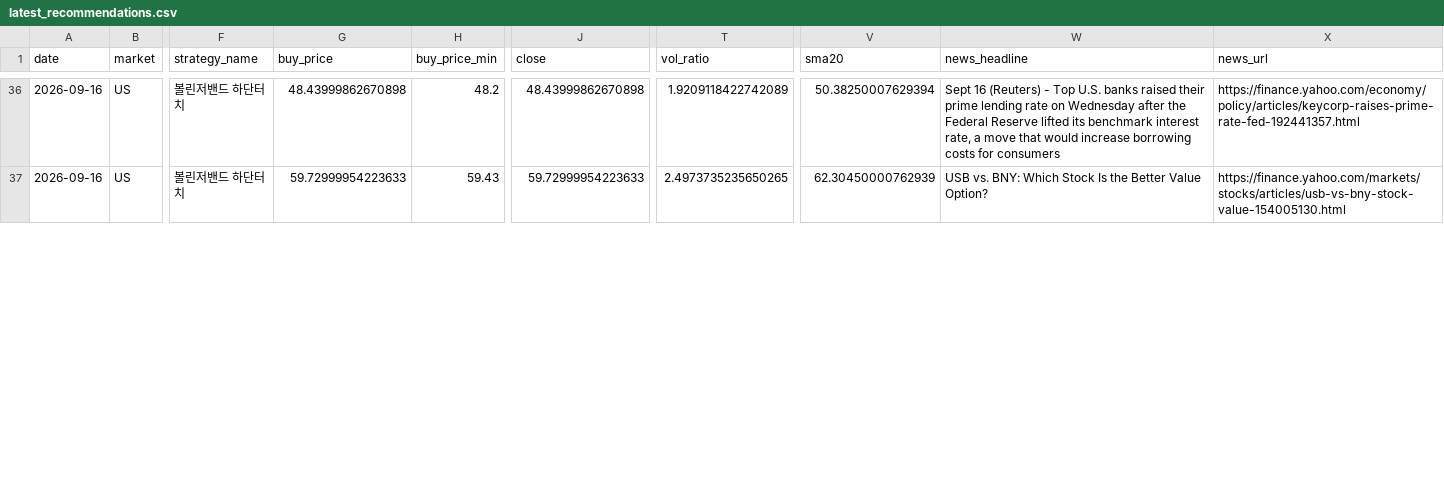
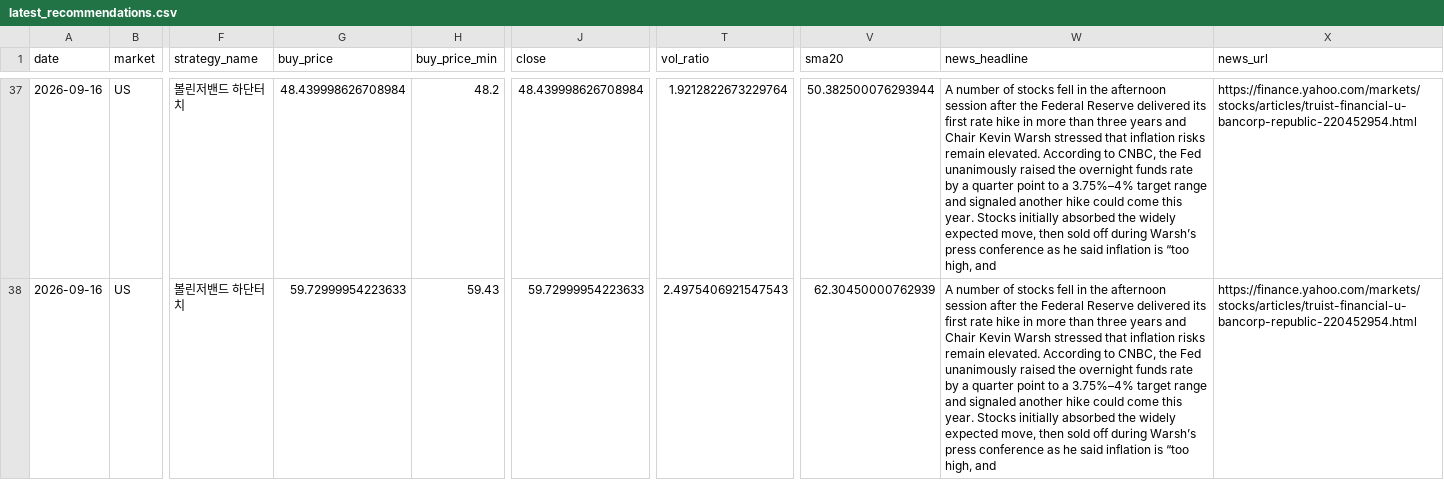
Before and after one commit to jidae8115-gif/stocksignals, a CSV file: latest_recommendations.csv, drawn as a sheet; only a part is shown, gaps mark what is left out; addresses are those after the commit; the diff covers the shown part only; the diff names each change by its address in the sheet, - before the commit and + after, or states it on an @@ line.

```diff
--- a/latest_recommendations.csv
+++ b/latest_recommendations.csv
-G37 (buy_price): 48.43999862670898
+G37 (buy_price): 48.439998626708984
-J37 (close): 48.43999862670898
+J37 (close): 48.439998626708984
-T37 (vol_ratio): 1.9209118422742089
+T37 (vol_ratio): 1.9212822673229764
-V37 (sma20): 50.38250007629394
+V37 (sma20): 50.382500076293944
-W37 (news_headline): Sept 16 (Reuters) - Top U.S. banks raised their prime lending rate on Wednesday after the Federal Reserve lifted its benchmark interest rate, a move that would increase borrowing costs for consumers
+W37 (news_headline): A number of stocks fell in the afternoon session after the Federal Reserve delivered its first rate hike in more than three years and Chair Kevin Warsh stressed that inflation risks remain elevated. According to CNBC, the Fed unanimously raised the overnight funds rate by a quarter point to a 3.75%–4% target range and signaled another hike could come this year. Stocks initially absorbed the widely expected move, then sold off during Warsh’s press conference as he said inflation is “too high, and
-X37 (news_url): https://finance.yahoo.com/economy/policy/articles/keycorp-raises-prime-rate-fed-192441357.html
+X37 (news_url): https://finance.yahoo.com/markets/stocks/articles/truist-financial-u-bancorp-republic-220452954.html
-T38 (vol_ratio): 2.4973735235650265
+T38 (vol_ratio): 2.4975406921547543
-W38 (news_headline): USB vs. BNY: Which Stock Is the Better Value Option?
+W38 (news_headline): A number of stocks fell in the afternoon session after the Federal Reserve delivered its first rate hike in more than three years and Chair Kevin Warsh stressed that inflation risks remain elevated. According to CNBC, the Fed unanimously raised the overnight funds rate by a quarter point to a 3.75%–4% target range and signaled another hike could come this year. Stocks initially absorbed the widely expected move, then sold off during Warsh’s press conference as he said inflation is “too high, and
-X38 (news_url): https://finance.yahoo.com/markets/stocks/articles/usb-vs-bny-stock-value-154005130.html
+X38 (news_url): https://finance.yahoo.com/markets/stocks/articles/truist-financial-u-bancorp-republic-220452954.html
```
Also changed, not shown: 1 added row and 117 edited cells elsewhere in this file, recommendations_log.csv, 2 other files.
